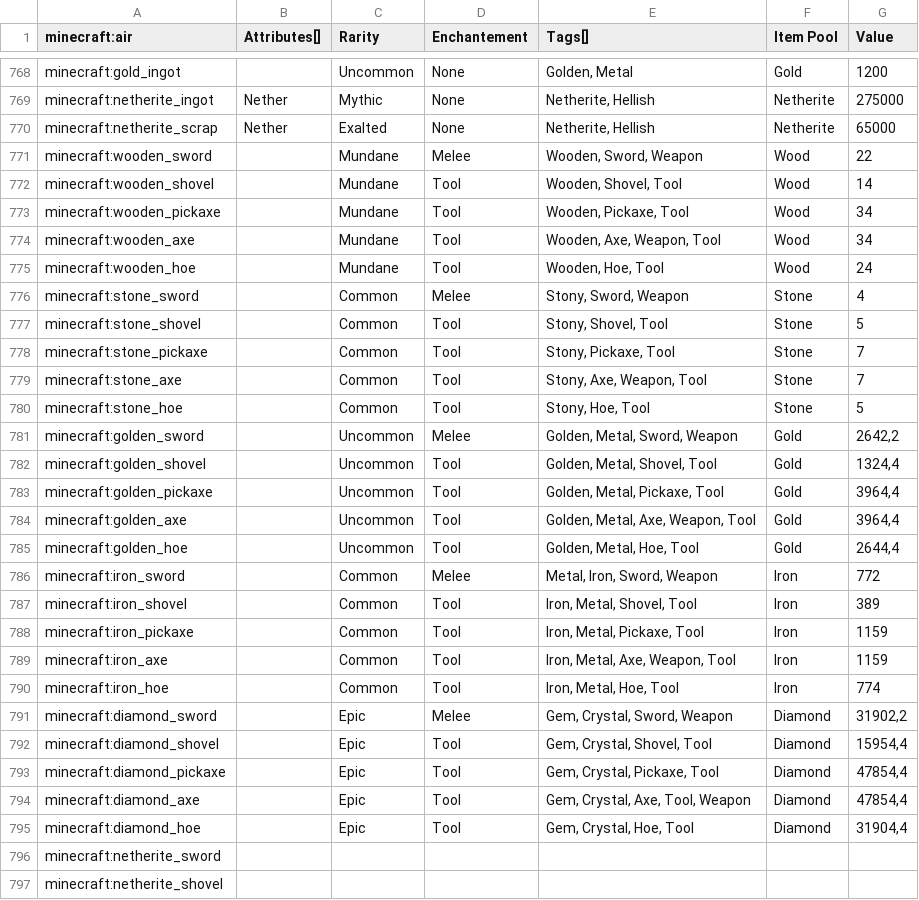
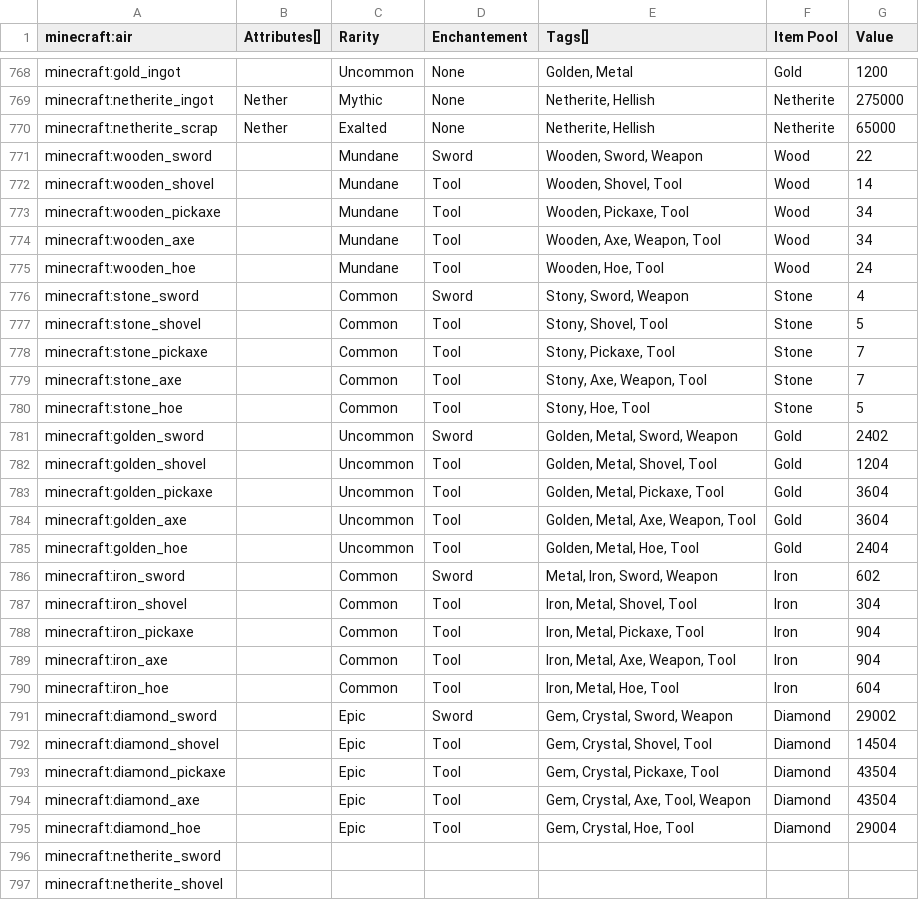
Before and after one commit to Nullify2804/autoquest-mods, a CSV file: minecraft_ids.csv, drawn as a sheet; only a part is shown, gaps mark what is left out; the diff covers the shown part only.

```diff
--- a/minecraft_ids.csv
+++ b/minecraft_ids.csv
@@ -770,3 +770,3 @@ minecraft:netherite_ingot,Nether,Mythic,None,"Netherite, Hellish",Netherite,2750
 minecraft:netherite_scrap,Nether,Exalted,None,"Netherite, Hellish",Netherite,65000
-minecraft:wooden_sword,,Mundane,Melee,"Wooden, Sword, Weapon",Wood,22
+minecraft:wooden_sword,,Mundane,Sword,"Wooden, Sword, Weapon",Wood,22
 minecraft:wooden_shovel,,Mundane,Tool,"Wooden, Shovel, Tool",Wood,14
@@ -775,3 +775,3 @@ minecraft:wooden_axe,,Mundane,Tool,"Wooden, Axe, Weapon, Tool",Wood,34
 minecraft:wooden_hoe,,Mundane,Tool,"Wooden, Hoe, Tool",Wood,24
-minecraft:stone_sword,,Common,Melee,"Stony, Sword, Weapon",Stone,4
+minecraft:stone_sword,,Common,Sword,"Stony, Sword, Weapon",Stone,4
 minecraft:stone_shovel,,Common,Tool,"Stony, Shovel, Tool",Stone,5
@@ -780,17 +780,17 @@ minecraft:stone_axe,,Common,Tool,"Stony, Axe, Weapon, Tool",Stone,7
 minecraft:stone_hoe,,Common,Tool,"Stony, Hoe, Tool",Stone,5
-minecraft:golden_sword,,Uncommon,Melee,"Golden, Metal, Sword, Weapon",Gold,"2642,2"
-minecraft:golden_shovel,,Uncommon,Tool,"Golden, Metal, Shovel, Tool",Gold,"1324,4"
-minecraft:golden_pickaxe,,Uncommon,Tool,"Golden, Metal, Pickaxe, Tool",Gold,"3964,4"
-minecraft:golden_axe,,Uncommon,Tool,"Golden, Metal, Axe, Weapon, Tool",Gold,"3964,4"
-minecraft:golden_hoe,,Uncommon,Tool,"Golden, Metal, Hoe, Tool",Gold,"2644,4"
-minecraft:iron_sword,,Common,Melee,"Metal, Iron, Sword, Weapon",Iron,772
-minecraft:iron_shovel,,Common,Tool,"Iron, Metal, Shovel, Tool",Iron,389
-minecraft:iron_pickaxe,,Common,Tool,"Iron, Metal, Pickaxe, Tool",Iron,1159
-minecraft:iron_axe,,Common,Tool,"Iron, Metal, Axe, Weapon, Tool",Iron,1159
-minecraft:iron_hoe,,Common,Tool,"Iron, Metal, Hoe, Tool",Iron,774
-minecraft:diamond_sword,,Epic,Melee,"Gem, Crystal, Sword, Weapon",Diamond,"31902,2"
-minecraft:diamond_shovel,,Epic,Tool,"Gem, Crystal, Shovel, Tool",Diamond,"15954,4"
-minecraft:diamond_pickaxe,,Epic,Tool,"Gem, Crystal, Pickaxe, Tool",Diamond,"47854,4"
-minecraft:diamond_axe,,Epic,Tool,"Gem, Crystal, Axe, Tool, Weapon",Diamond,"47854,4"
-minecraft:diamond_hoe,,Epic,Tool,"Gem, Crystal, Hoe, Tool",Diamond,"31904,4"
+minecraft:golden_sword,,Uncommon,Sword,"Golden, Metal, Sword, Weapon",Gold,2402
+minecraft:golden_shovel,,Uncommon,Tool,"Golden, Metal, Shovel, Tool",Gold,1204
+minecraft:golden_pickaxe,,Uncommon,Tool,"Golden, Metal, Pickaxe, Tool",Gold,3604
+minecraft:golden_axe,,Uncommon,Tool,"Golden, Metal, Axe, Weapon, Tool",Gold,3604
+minecraft:golden_hoe,,Uncommon,Tool,"Golden, Metal, Hoe, Tool",Gold,2404
+minecraft:iron_sword,,Common,Sword,"Metal, Iron, Sword, Weapon",Iron,602
+minecraft:iron_shovel,,Common,Tool,"Iron, Metal, Shovel, Tool",Iron,304
+minecraft:iron_pickaxe,,Common,Tool,"Iron, Metal, Pickaxe, Tool",Iron,904
+minecraft:iron_axe,,Common,Tool,"Iron, Metal, Axe, Weapon, Tool",Iron,904
+minecraft:iron_hoe,,Common,Tool,"Iron, Metal, Hoe, Tool",Iron,604
+minecraft:diamond_sword,,Epic,Sword,"Gem, Crystal, Sword, Weapon",Diamond,29002
+minecraft:diamond_shovel,,Epic,Tool,"Gem, Crystal, Shovel, Tool",Diamond,14504
+minecraft:diamond_pickaxe,,Epic,Tool,"Gem, Crystal, Pickaxe, Tool",Diamond,43504
+minecraft:diamond_axe,,Epic,Tool,"Gem, Crystal, Axe, Tool, Weapon",Diamond,43504
+minecraft:diamond_hoe,,Epic,Tool,"Gem, Crystal, Hoe, Tool",Diamond,29004
 minecraft:netherite_sword,,,,,,
```
Also changed, not shown: 2 added rows, 2 removed rows and 107 edited cells elsewhere in this file.
